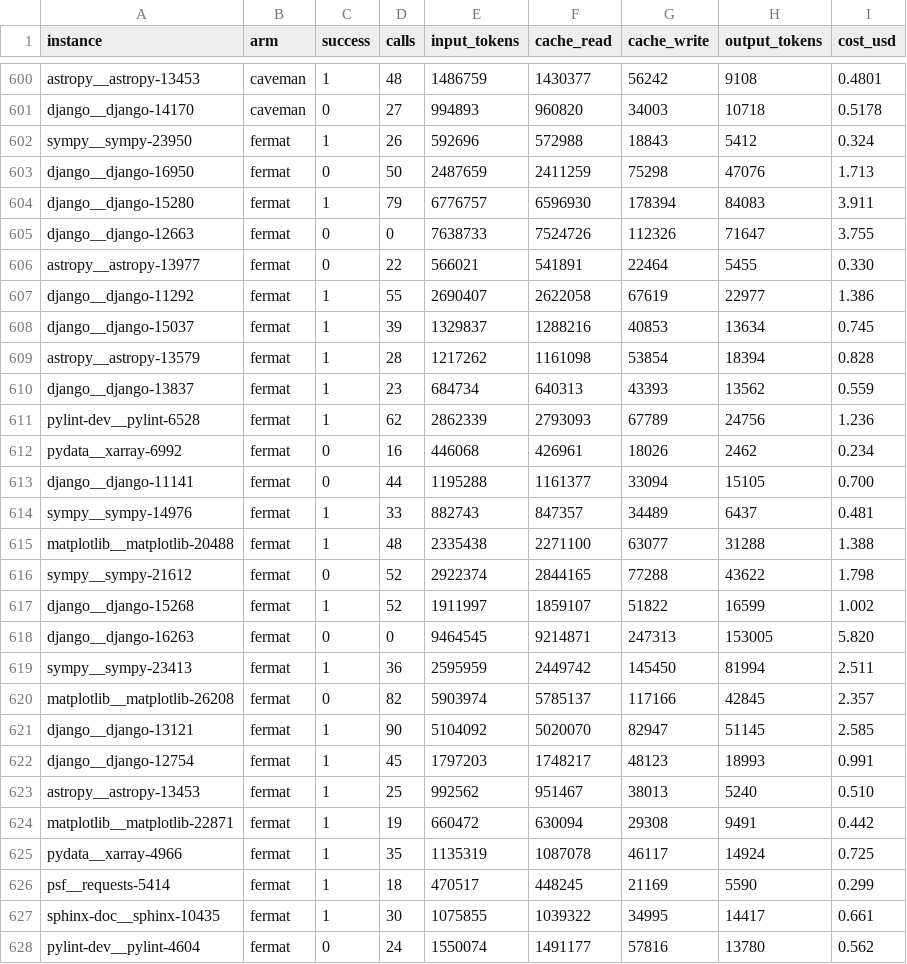
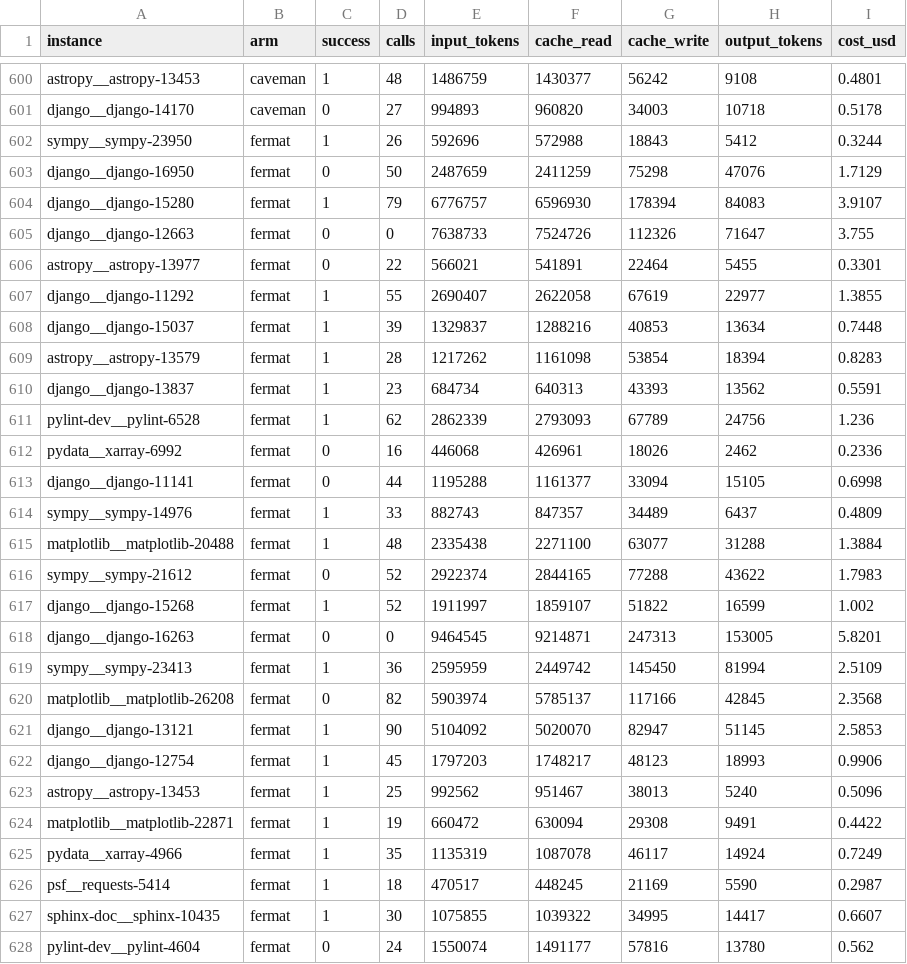
Before and after one commit to daseinlabs/code-compression-bench, a CSV file: results/2026-07-04/paired.csv, drawn as a sheet; only a part is shown, gaps mark what is left out; the diff covers the shown part only.

```diff
--- a/results/2026-07-04/paired.csv
+++ b/results/2026-07-04/paired.csv
@@ -601,28 +601,28 @@ astropy__astropy-13453,caveman,1,48,1486759,1430377,56242,9108,0.4801
 django__django-14170,caveman,0,27,994893,960820,34003,10718,0.5178
-sympy__sympy-23950,fermat,1,26,592696,572988,18843,5412,0.324
-django__django-16950,fermat,0,50,2487659,2411259,75298,47076,1.713
-django__django-15280,fermat,1,79,6776757,6596930,178394,84083,3.911
+sympy__sympy-23950,fermat,1,26,592696,572988,18843,5412,0.3244
+django__django-16950,fermat,0,50,2487659,2411259,75298,47076,1.7129
+django__django-15280,fermat,1,79,6776757,6596930,178394,84083,3.9107
 django__django-12663,fermat,0,0,7638733,7524726,112326,71647,3.755
-astropy__astropy-13977,fermat,0,22,566021,541891,22464,5455,0.330
-django__django-11292,fermat,1,55,2690407,2622058,67619,22977,1.386
-django__django-15037,fermat,1,39,1329837,1288216,40853,13634,0.745
-astropy__astropy-13579,fermat,1,28,1217262,1161098,53854,18394,0.828
-django__django-13837,fermat,1,23,684734,640313,43393,13562,0.559
+astropy__astropy-13977,fermat,0,22,566021,541891,22464,5455,0.3301
+django__django-11292,fermat,1,55,2690407,2622058,67619,22977,1.3855
+django__django-15037,fermat,1,39,1329837,1288216,40853,13634,0.7448
+astropy__astropy-13579,fermat,1,28,1217262,1161098,53854,18394,0.8283
+django__django-13837,fermat,1,23,684734,640313,43393,13562,0.5591
 pylint-dev__pylint-6528,fermat,1,62,2862339,2793093,67789,24756,1.236
-pydata__xarray-6992,fermat,0,16,446068,426961,18026,2462,0.234
-django__django-11141,fermat,0,44,1195288,1161377,33094,15105,0.700
-sympy__sympy-14976,fermat,1,33,882743,847357,34489,6437,0.481
-matplotlib__matplotlib-20488,fermat,1,48,2335438,2271100,63077,31288,1.388
-sympy__sympy-21612,fermat,0,52,2922374,2844165,77288,43622,1.798
+pydata__xarray-6992,fermat,0,16,446068,426961,18026,2462,0.2336
+django__django-11141,fermat,0,44,1195288,1161377,33094,15105,0.6998
+sympy__sympy-14976,fermat,1,33,882743,847357,34489,6437,0.4809
+matplotlib__matplotlib-20488,fermat,1,48,2335438,2271100,63077,31288,1.3884
+sympy__sympy-21612,fermat,0,52,2922374,2844165,77288,43622,1.7983
 django__django-15268,fermat,1,52,1911997,1859107,51822,16599,1.002
-django__django-16263,fermat,0,0,9464545,9214871,247313,153005,5.820
-sympy__sympy-23413,fermat,1,36,2595959,2449742,145450,81994,2.511
-matplotlib__matplotlib-26208,fermat,0,82,5903974,5785137,117166,42845,2.357
-django__django-13121,fermat,1,90,5104092,5020070,82947,51145,2.585
-django__django-12754,fermat,1,45,1797203,1748217,48123,18993,0.991
-astropy__astropy-13453,fermat,1,25,992562,951467,38013,5240,0.510
-matplotlib__matplotlib-22871,fermat,1,19,660472,630094,29308,9491,0.442
-pydata__xarray-4966,fermat,1,35,1135319,1087078,46117,14924,0.725
-psf__requests-5414,fermat,1,18,470517,448245,21169,5590,0.299
-sphinx-doc__sphinx-10435,fermat,1,30,1075855,1039322,34995,14417,0.661
+django__django-16263,fermat,0,0,9464545,9214871,247313,153005,5.8201
+sympy__sympy-23413,fermat,1,36,2595959,2449742,145450,81994,2.5109
+matplotlib__matplotlib-26208,fermat,0,82,5903974,5785137,117166,42845,2.3568
+django__django-13121,fermat,1,90,5104092,5020070,82947,51145,2.5853
+django__django-12754,fermat,1,45,1797203,1748217,48123,18993,0.9906
+astropy__astropy-13453,fermat,1,25,992562,951467,38013,5240,0.5096
+matplotlib__matplotlib-22871,fermat,1,19,660472,630094,29308,9491,0.4422
+pydata__xarray-4966,fermat,1,35,1135319,1087078,46117,14924,0.7249
+psf__requests-5414,fermat,1,18,470517,448245,21169,5590,0.2987
+sphinx-doc__sphinx-10435,fermat,1,30,1075855,1039322,34995,14417,0.6607
 pylint-dev__pylint-4604,fermat,0,24,1550074,1491177,57816,13780,0.562
```
Also changed, not shown: 65 edited cells elsewhere in this file, 4 other files.
